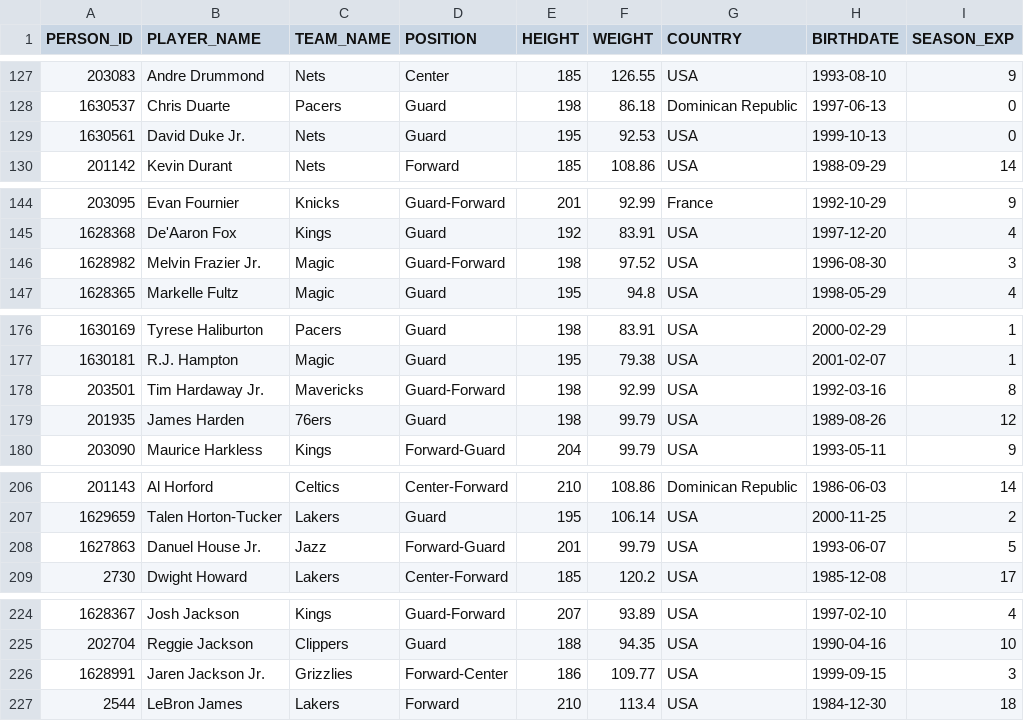
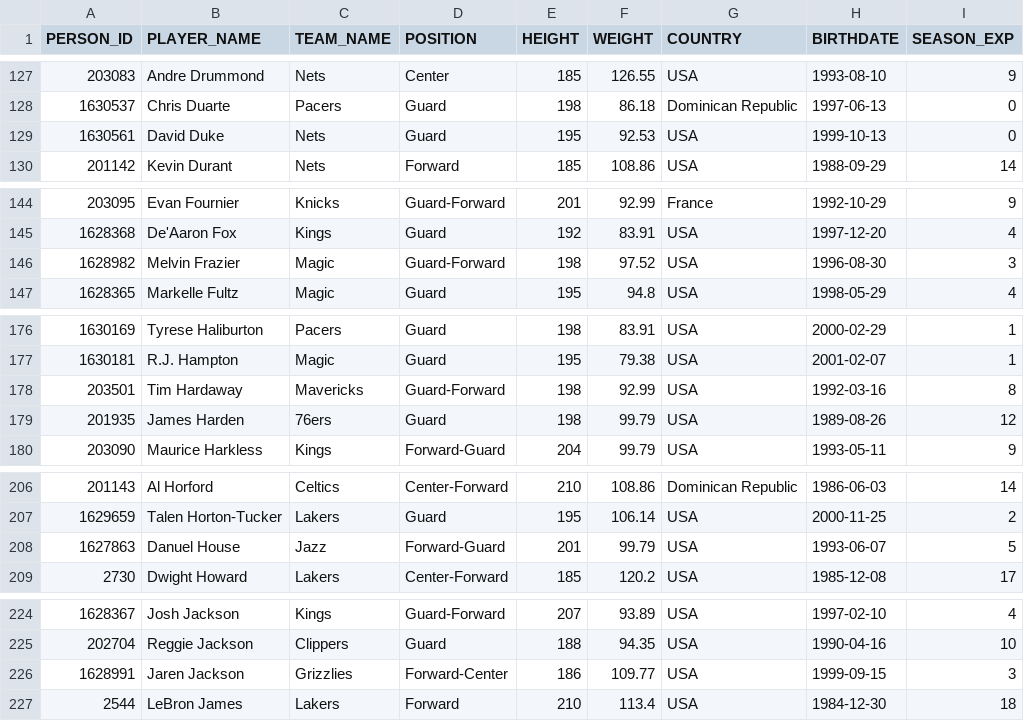
Before and after one commit to NMengo/Anyone-AI, a CSV file: Nba_api/nba_players_personal_info.csv, drawn as a sheet; only a part is shown, gaps mark what is left out; the diff covers the shown part only; the diff names each change by its address in the sheet, - before the commit and + after, or states it on an @@ line.

```diff
--- a/Nba_api/nba_players_personal_info.csv
+++ b/Nba_api/nba_players_personal_info.csv
-B129 (PLAYER_NAME): David Duke Jr.
+B129 (PLAYER_NAME): David Duke
-B146 (PLAYER_NAME): Melvin Frazier Jr.
+B146 (PLAYER_NAME): Melvin Frazier
-B178 (PLAYER_NAME): Tim Hardaway Jr.
+B178 (PLAYER_NAME): Tim Hardaway
-B208 (PLAYER_NAME): Danuel House Jr.
+B208 (PLAYER_NAME): Danuel House
-B226 (PLAYER_NAME): Jaren Jackson Jr.
+B226 (PLAYER_NAME): Jaren Jackson
```
Also changed, not shown: 18 edited cells elsewhere in this file, Nba_api/nba_players_career_stats.csv, Nba_api/nba_players_salary.csv, 3 other files.
